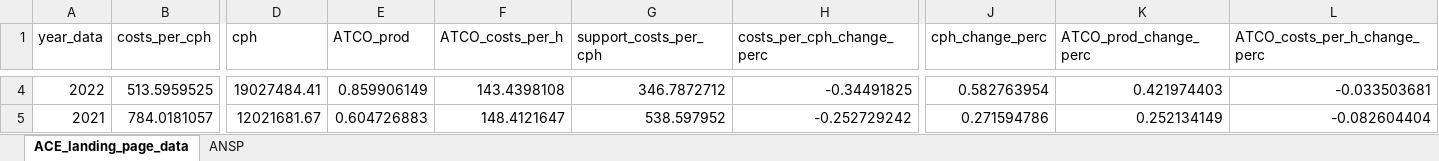
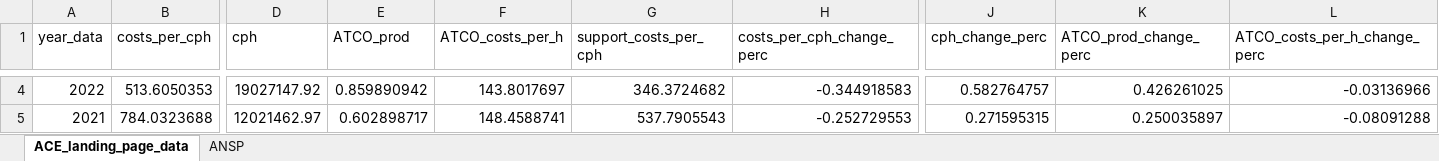
Before and after one commit to euctrl-pru/aiu-portal, an Excel workbook: content/economics/ACE_landing_page_data.xlsx, sheet ACE_landing_page_data, drawn as a sheet; only a part is shown, gaps mark what is left out; values as stored, in another font and other column widths than the file's, no borders; the diff covers the shown part only; the diff names each change by its address in the sheet, - before the commit and + after, or states it on an @@ line.

```diff
--- a/content/economics/ACE_landing_page_data.xlsx (sheet ACE_landing_page_data)
+++ b/content/economics/ACE_landing_page_data.xlsx (sheet ACE_landing_page_data)
-B4 (costs_per_cph): 513.5959525
+B4 (costs_per_cph): 513.6050353
-D4 (cph): 19027484.41
+D4 (cph): 19027147.92
-E4 (ATCO_prod): 0.859906149
+E4 (ATCO_prod): 0.859890942
-F4 (ATCO_costs_per_h): 143.4398108
+F4 (ATCO_costs_per_h): 143.8017697
-G4 (support_costs_per_cph): 346.7872712
+G4 (support_costs_per_cph): 346.3724682
-H4 (costs_per_cph_change_perc): -0.34491825
+H4 (costs_per_cph_change_perc): -0.344918583
-J4 (cph_change_perc): 0.582763954
+J4 (cph_change_perc): 0.582764757
-K4 (ATCO_prod_change_perc): 0.421974403
+K4 (ATCO_prod_change_perc): 0.426261025
-L4 (ATCO_costs_per_h_change_perc): -0.033503681
+L4 (ATCO_costs_per_h_change_perc): -0.03136966
-B5 (costs_per_cph): 784.0181057
+B5 (costs_per_cph): 784.0323688
-D5 (cph): 12021681.67
+D5 (cph): 12021462.97
-E5 (ATCO_prod): 0.604726883
+E5 (ATCO_prod): 0.602898717
-F5 (ATCO_costs_per_h): 148.4121647
+F5 (ATCO_costs_per_h): 148.4588741
-G5 (support_costs_per_cph): 538.597952
+G5 (support_costs_per_cph): 537.7905543
-H5 (costs_per_cph_change_perc): -0.252729242
+H5 (costs_per_cph_change_perc): -0.252729553
-J5 (cph_change_perc): 0.271594786
+J5 (cph_change_perc): 0.271595315
-K5 (ATCO_prod_change_perc): 0.252134149
+K5 (ATCO_prod_change_perc): 0.250035897
-L5 (ATCO_costs_per_h_change_perc): -0.082604404
+L5 (ATCO_costs_per_h_change_perc): -0.08091288
```
Also changed, not shown: 53 edited cells elsewhere in this sheet, sheet ANSP, 8 other files.
